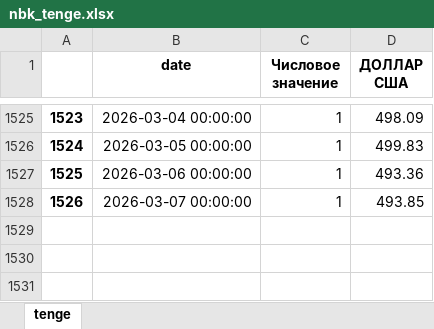
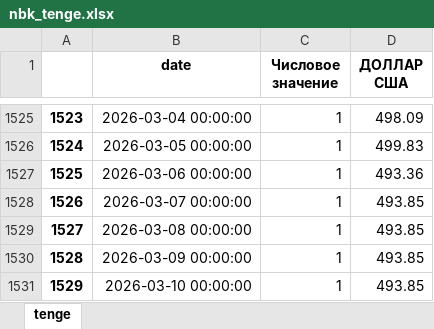
Before and after one commit to hotdonkey/macro_parser, an Excel workbook: LME/parser_beta_2.0/data/nbk_tenge.xlsx, sheet tenge, drawn as a sheet; only a part is shown, gaps mark what is left out; values as stored, in another font and other column widths than the file's, no borders; the diff names each change by its address in the sheet, - before the commit and + after, or states it on an @@ line.

```diff
--- a/LME/parser_beta_2.0/data/nbk_tenge.xlsx (sheet tenge)
+++ b/LME/parser_beta_2.0/data/nbk_tenge.xlsx (sheet tenge)
+row 1529: 1527 | 2026-03-08 00:00:00 | 1 | 493.85
+row 1530: 1528 | 2026-03-09 00:00:00 | 1 | 493.85
+row 1531: 1529 | 2026-03-10 00:00:00 | 1 | 493.85
```
Also changed, not shown: LME/parser_beta_2.0/data/LME_db_new.xlsx, LME/parser_beta_2.0/data/LME_westmetall_db.xlsx, 14 other files.
